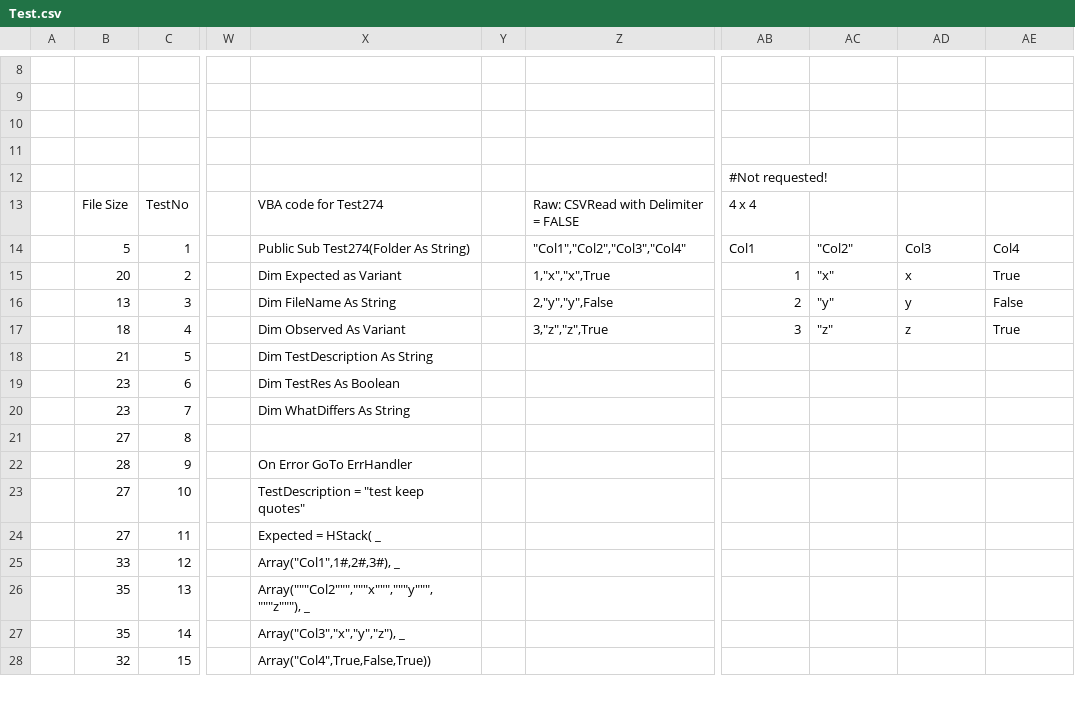
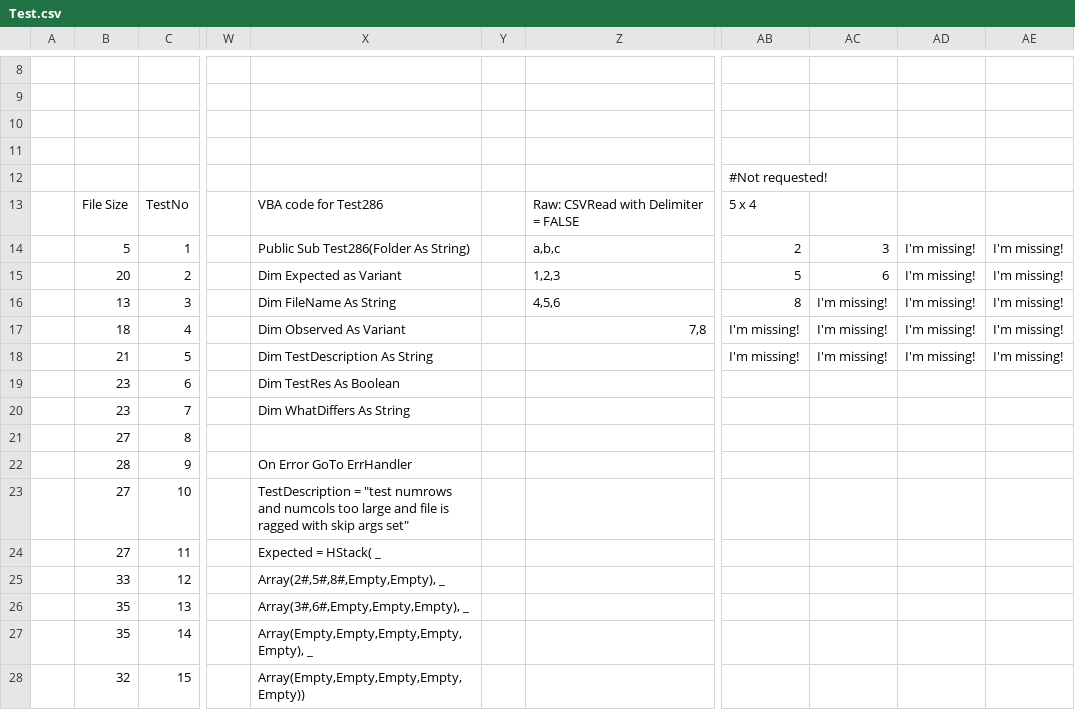
Before and after one commit to PGS62/VBA-CSV, a CSV file: vba/VBA-CSV.xlsm/Values/Test.csv, drawn as a sheet; only a part is shown, gaps mark what is left out; the diff covers the shown part only; the diff names each change by its address in the sheet, - before the commit and + after, or states it on an @@ line.

Commit message:
Edge case fixed - large NumRows or NumCols and ShowMissingsAs supplied.

```diff
--- a/vba/VBA-CSV.xlsm/Values/Test.csv
+++ b/vba/VBA-CSV.xlsm/Values/Test.csv
-X13: VBA code for Test274
+X13: VBA code for Test286
-AB13: 4 x 4
+AB13: 5 x 4
-X14: Public Sub Test274(Folder As String)
+X14: Public Sub Test286(Folder As String)
-Z14: "Col1","Col2","Col3","Col4"
+Z14: a,b,c
-AB14: Col1
+AB14: 2
-AC14: "Col2"
+AC14: 3
-AD14: Col3
+AD14: I'm missing!
-AE14: Col4
+AE14: I'm missing!
-Z15: 1,"x","x",True
+Z15: 1,2,3
-AB15: 1
+AB15: 5
-AC15: "x"
+AC15: 6
-AD15: x
+AD15: I'm missing!
-AE15: True
+AE15: I'm missing!
-Z16: 2,"y","y",False
+Z16: 4,5,6
-AB16: 2
+AB16: 8
-AC16: "y"
+AC16: I'm missing!
-AD16: y
+AD16: I'm missing!
-AE16: False
+AE16: I'm missing!
-Z17: 3,"z","z",True
+Z17: 7,8
-AB17: 3
+AB17: I'm missing!
-AC17: "z"
+AC17: I'm missing!
-AD17: z
+AD17: I'm missing!
-AE17: True
+AE17: I'm missing!
-AB18: (empty)
+AB18: I'm missing!
-AC18: (empty)
+AC18: I'm missing!
-AD18: (empty)
+AD18: I'm missing!
-AE18: (empty)
+AE18: I'm missing!
-X23: …= "test keep quotes"
+X23: …= "test numrows and numcols too large and file is ragged with skip args set"
-X25: Array("Col1",1#,2#,3#), _
+X25: Array(2#,5#,8#,Empty,Empty), _
-X26: Array("""Col2""","""x""","""y""","""z"""), _
+X26: Array(3#,6#,Empty,Empty,Empty), _
-X27: Array("Col3","x","y","z"), _
+X27: Array(Empty,Empty,Empty,Empty,Empty), _
-X28: Array("Col4",True,False,True))
+X28: Array(Empty,Empty,Empty,Empty,Empty))
```
Also changed, not shown: 12 added rows and 21 edited cells elsewhere in this file, vba/VBA-CSV.xlsm/Values/Audit.csv, 44 other files.
